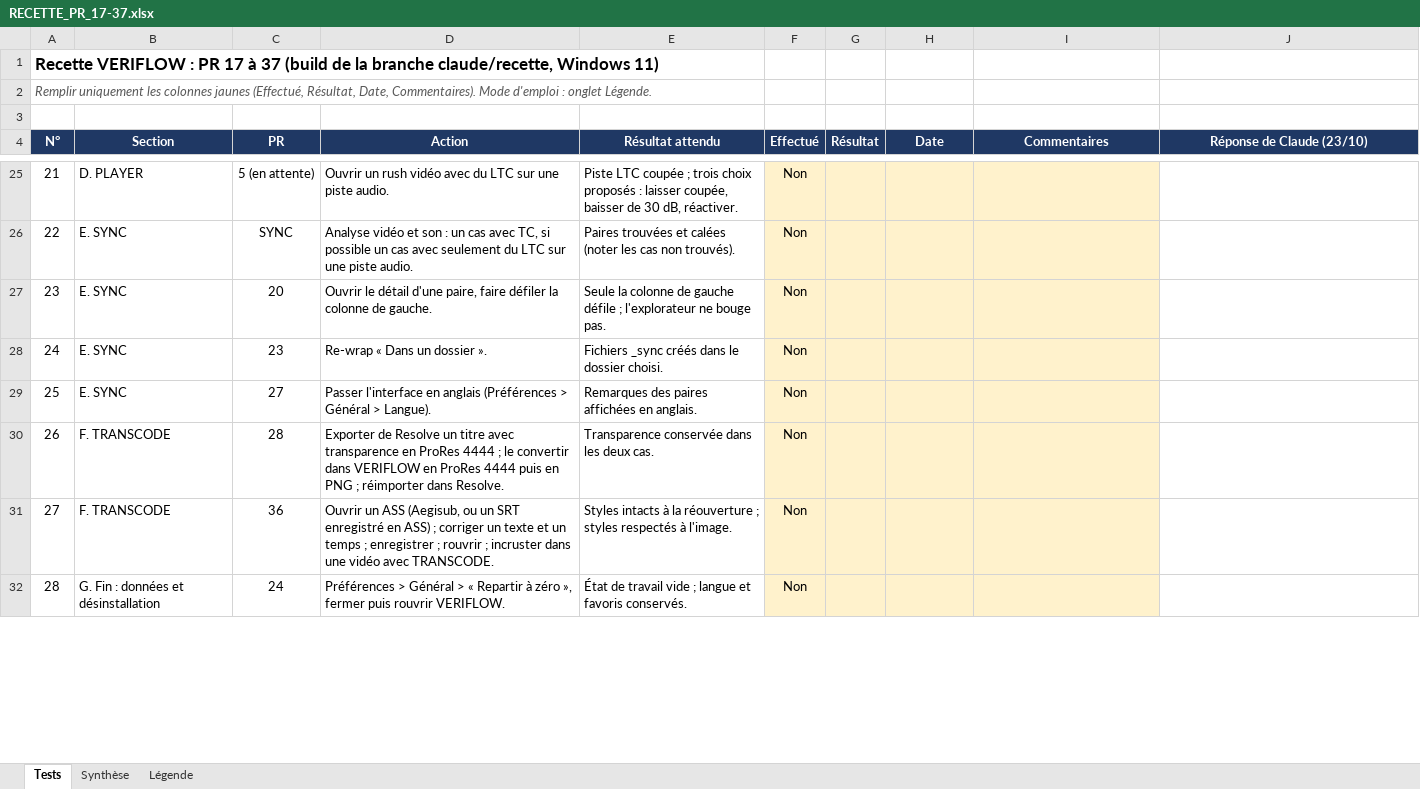
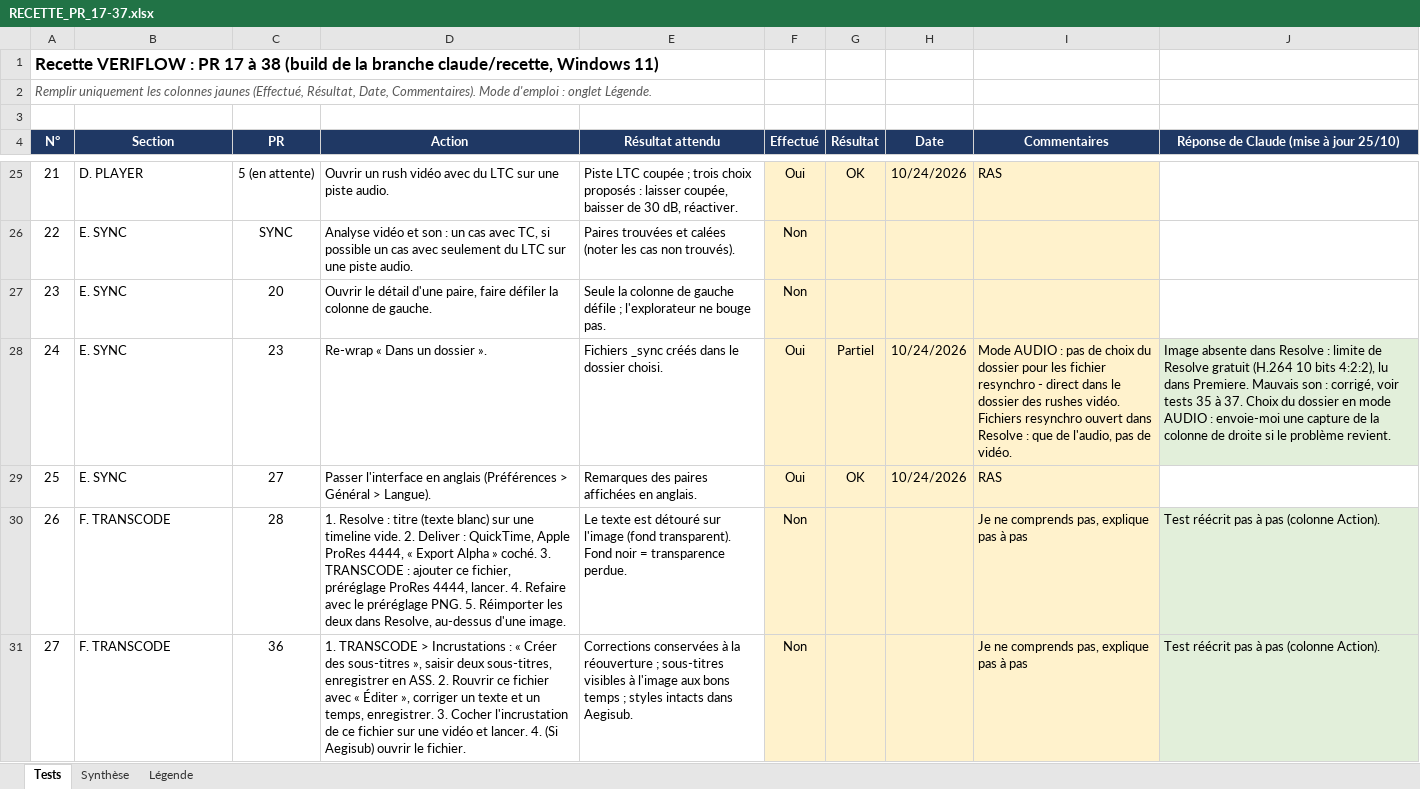
Before and after one commit to Herve-obe/VERIFLOW-v4, an Excel workbook: docs/recette/RECETTE_PR_17-37.xlsx, sheet Tests, drawn as a sheet; only a part is shown, gaps mark what is left out; values as stored, in another font and other column widths than the file's, no borders; conditional formats not drawn; removed rows and columns are numbered as before the commit, all else as after; the diff covers the shown part only; the diff names each change by its address in the sheet, - before the commit and + after, or states it on an @@ line.

```diff
--- a/docs/recette/RECETTE_PR_17-37.xlsx (sheet Tests)
+++ b/docs/recette/RECETTE_PR_17-37.xlsx (sheet Tests)
@@ column A (N°) renumbered in row 1 @@
-J4: Réponse de Claude (23/10)
+J4: Réponse de Claude (mise à jour 25/10)
-F25 (Effectué): Non
+F25 (Effectué): Oui
-G25 (Résultat): (empty)
+G25 (Résultat): OK
-H25 (Date): (empty)
+H25 (Date): 10/24/2026
-I25 (Commentaires): (empty)
+I25 (Commentaires): RAS
-F28:F29 (Effectué): Non
+F28:F29 (Effectué): Oui
-G28 (Résultat): (empty)
+G28 (Résultat): Partiel
-H28:H29 (Date): (empty)
+H28:H29 (Date): 10/24/2026
-I28 (Commentaires): (empty)
+I28 (Commentaires): Mode AUDIO : pas de choix du dossier pour les fichier resynchro - direct dans le dossier des rushes vidéo. Fichiers resynchro ouvert dans Resolve : que de l'audio, pas de vidéo.
-J28: (empty)
+J28: Image absente dans Resolve : limite de Resolve gratuit (H.264 10 bits 4:2:2), lu dans Premiere. Mauvais son : corrigé, voir tests 35 à 37. Choix du dossier en mode AUDIO : envoie-moi une capture de la colonne de droite si le problème revient.
-J28 fill: none
+J28 fill: #E2EFDA
-G29 (Résultat): (empty)
+G29 (Résultat): OK
-I29 (Commentaires): (empty)
+I29 (Commentaires): RAS
-D30 (Action): Exporter de Resolve un titre avec transparence en ProRes 4444 ; le convertir dans VERIFLOW en ProRes 4444 puis en PNG ; réimporter dans Resolve.
+D30 (Action): 1. Resolve : titre (texte blanc) sur une timeline vide. 2. Deliver : QuickTime, Apple ProRes 4444, « Export Alpha » coché. 3. TRANSCODE : ajouter ce fichier, préréglage ProRes 4444, lancer. 4. Refaire avec le préréglage PNG. 5. Réimporter les deux dans Resolve, au-dessus d'une image.
-E30 (Résultat attendu): Transparence conservée dans les deux cas.
+E30 (Résultat attendu): Le texte est détouré sur l'image (fond transparent). Fond noir = transparence perdue.
-I30:I31 (Commentaires): (empty)
+I30:I31 (Commentaires): Je ne comprends pas, explique pas à pas
-J30:J31: (empty)
+J30:J31: Test réécrit pas à pas (colonne Action).
-J30:J31 fill: none
+J30:J31 fill: #E2EFDA
-D31 (Action): Ouvrir un ASS (Aegisub, ou un SRT enregistré en ASS) ; corriger un texte et un temps ; enregistrer ; rouvrir ; incruster dans une vidéo avec TRANSCODE.
+D31 (Action): 1. TRANSCODE > Incrustations : « Créer des sous-titres », saisir deux sous-titres, enregistrer en ASS. 2. Rouvrir ce fichier avec « Éditer », corriger un texte et un temps, enregistrer. 3. Cocher l'incrustation de ce fichier sur une vidéo et lancer. 4. (Si Aegisub) ouvrir le fichier.
-E31 (Résultat attendu): Styles intacts à la réouverture ; styles respectés à l'image.
+E31 (Résultat attendu): Corrections conservées à la réouverture ; sous-titres visibles à l'image aux bons temps ; styles intacts dans Aegisub.
-row 32: 28 | G. Fin : données et désinstallation | 24 | Préférences > Général > « Repartir à zéro », fermer puis rouvrir VERIFLOW. | État de travail vide ; langue et favoris conservés. | Non
```
Also changed, not shown: 10 added rows, 1 removed row, 43 edited cells and cell formats elsewhere in this sheet, sheet Synthèse, sheet Légende.
